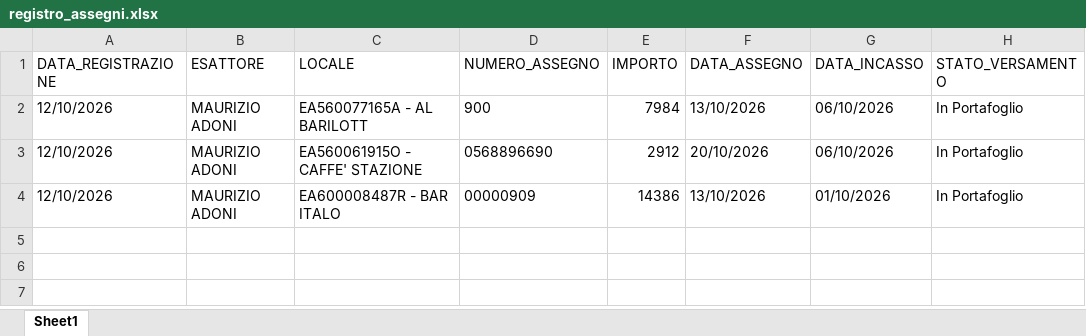
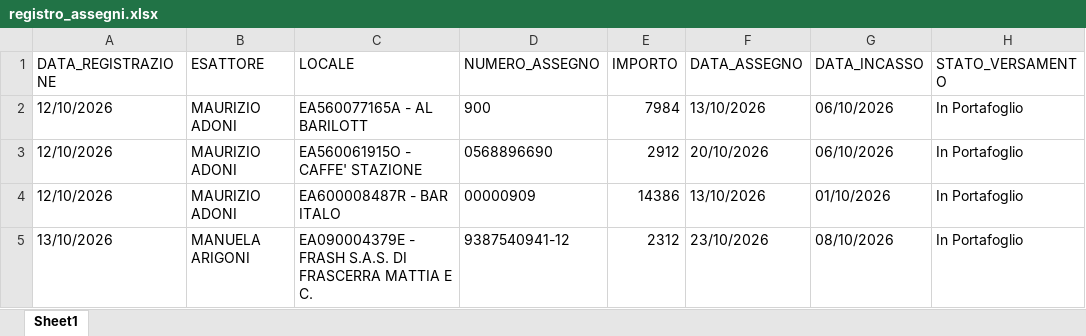
Before and after one commit to wingamingsrl/AppWG, an Excel workbook: registro_assegni.xlsx, sheet Sheet1, drawn as a sheet; values as stored, in another font and other column widths than the file's, no borders; the diff names each change by its address in the sheet, - before the commit and + after, or states it on an @@ line.

Commit message:
🏦 Inserimento Assegno 9387540941-12 - Locale: EA090004379E - FRASH S.A.S. DI FRASCERRA MATTIA E C.

```diff
--- a/registro_assegni.xlsx (sheet Sheet1)
+++ b/registro_assegni.xlsx (sheet Sheet1)
+row 5: 13/10/2026 | MANUELA ARIGONI | EA090004379E - FRASH S.A.S. DI FRASCERRA MATTIA E C. | 9387540941-12 | 2312 | 23/10/2026 | 08/10/2026 | In Portafoglio
```
